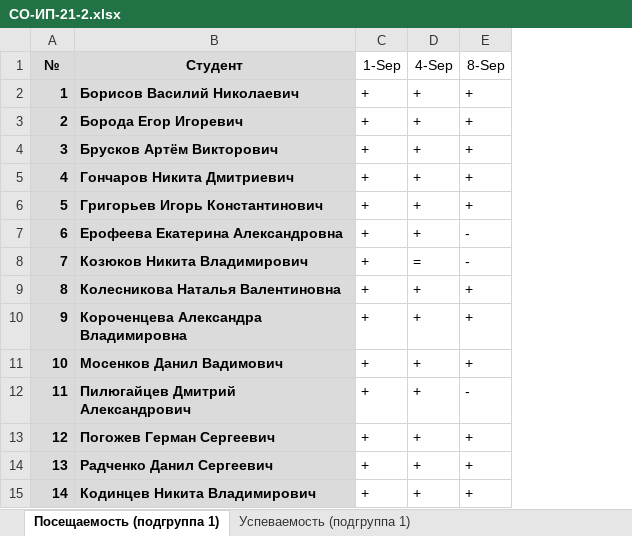
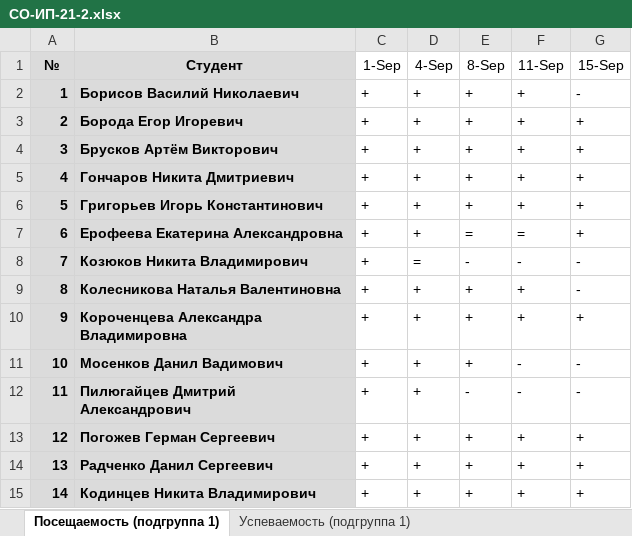
Before and after one commit to TheBandik/computer-networks, an Excel workbook: sem1/CО-ИП-21-2.xlsx, sheet Посещаемость (подгруппа 1), drawn as a sheet; values as stored, in another font and other column widths than the file's, no borders; conditional formats not drawn; the diff names each change by its address in the sheet, - before the commit and + after, or states it on an @@ line.

```diff
--- a/sem1/CО-ИП-21-2.xlsx (sheet Посещаемость (подгруппа 1))
+++ b/sem1/CО-ИП-21-2.xlsx (sheet Посещаемость (подгруппа 1))
+column F (11-Sep), rows 2-15: + | + | + | + | + | = | - | + | + | - | - | + | + | +
+column G (15-Sep), rows 2-15: - | + | + | + | + | + | - | - | + | - | - | + | + | +
-E7 (8-Sep): -
+E7 (8-Sep): =
```
Also changed, not shown: sheet Посещаемость (подгруппа 2), sem1/СО-ИП-21-1.xlsx.
